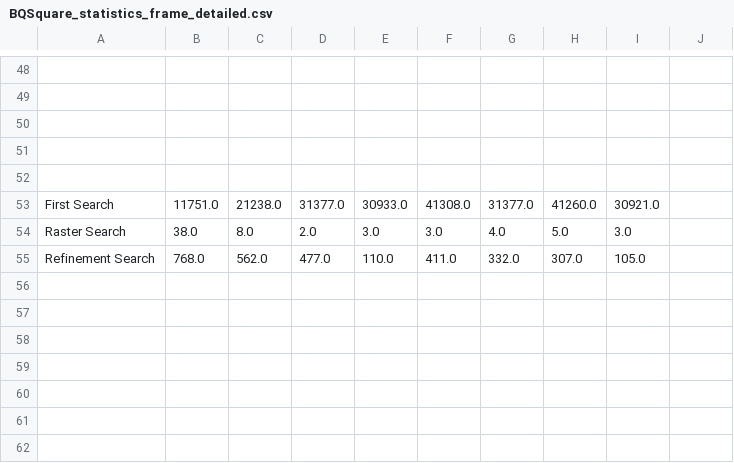
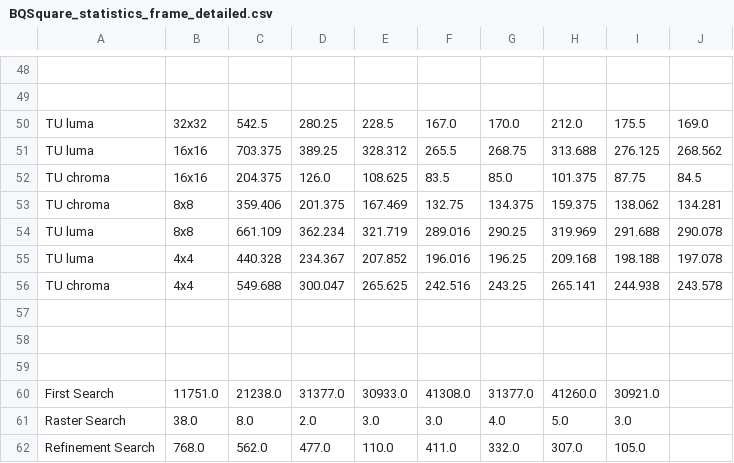
Before and after one commit to mateusgrellert/hm-statistics, a CSV file: bin/BQSquare_statistics_frame_detailed.csv, drawn as a sheet; only a part is shown, gaps mark what is left out; the diff names each change by its address in the sheet, - before the commit and + after, or states it on an @@ line.

```diff
--- a/bin/BQSquare_statistics_frame_detailed.csv
+++ b/bin/BQSquare_statistics_frame_detailed.csv
+row 50: TU luma | 32x32 | 542.5 | 280.25 | 228.5 | 167.0 | 170.0 | 212.0 | 175.5 | 169.0
+row 51: TU luma | 16x16 | 703.375 | 389.25 | 328.312 | 265.5 | 268.75 | 313.688 | 276.125 | 268.562
+row 52: TU chroma | 16x16 | 204.375 | 126.0 | 108.625 | 83.5 | 85.0 | 101.375 | 87.75 | 84.5
+row 53: TU chroma | 8x8 | 359.406 | 201.375 | 167.469 | 132.75 | 134.375 | 159.375 | 138.062 | 134.281
+row 54: TU luma | 8x8 | 661.109 | 362.234 | 321.719 | 289.016 | 290.25 | 319.969 | 291.688 | 290.078
+row 55: TU luma | 4x4 | 440.328 | 234.367 | 207.852 | 196.016 | 196.25 | 209.168 | 198.188 | 197.078
+row 56: TU chroma | 4x4 | 549.688 | 300.047 | 265.625 | 242.516 | 243.25 | 265.141 | 244.938 | 243.578
```
Also changed, not shown: bin/BQSquare_416x240_60_statistics.csv, bin/BQSquare_statistics_GOP_detailed.csv, 22 other files.
